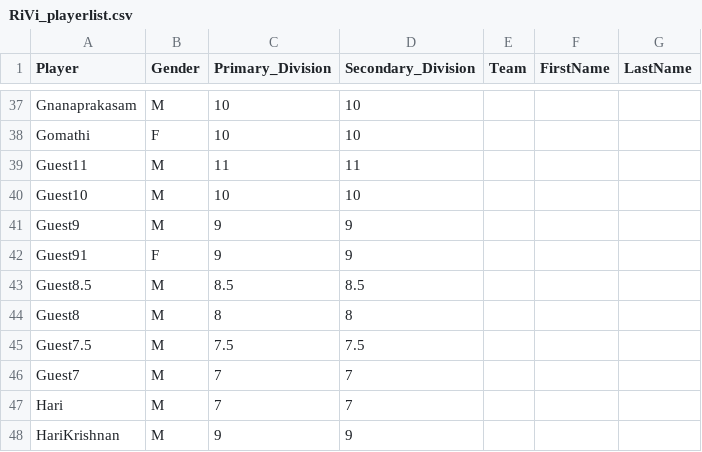
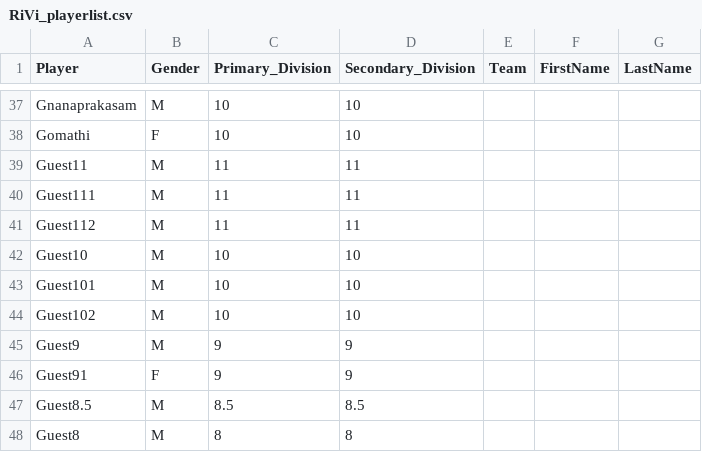
Before and after one commit to jayachandrangs/cbc, a CSV file: RiVi_playerlist.csv, drawn as a sheet; only a part is shown, gaps mark what is left out; the shorter side is filled out with more unchanged rows.

Commit message:
20250530-2.csv

```diff
--- a/RiVi_playerlist.csv
+++ b/RiVi_playerlist.csv
@@ -39,3 +39,7 @@ Gomathi,F,10,10,,,,
 Guest11,M,11,11,,,,
+Guest111,M,11,11,,,,
+Guest112,M,11,11,,,,
 Guest10,M,10,10,,,,
+Guest101,M,10,10,,,,
+Guest102,M,10,10,,,,
 Guest9,M,9,9,,,,
```
